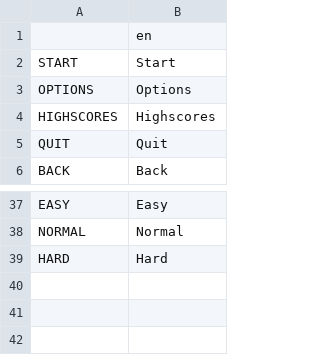
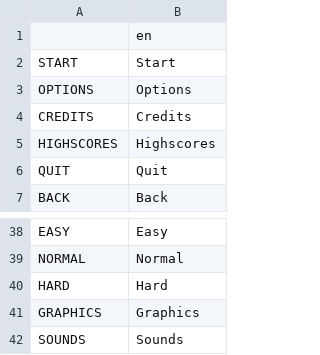
Before and after one commit to V-ktor/hull-breach, a CSV file: translation/menu.csv, drawn as a sheet; only a part is shown, gaps mark what is left out; the diff names each change by its address in the sheet, - before the commit and + after, or states it on an @@ line.

Commit message:
added music and credit screen

```diff
--- a/translation/menu.csv
+++ b/translation/menu.csv
+row 4: CREDITS | Credits
+row 41: GRAPHICS | Graphics
+row 42: SOUNDS | Sounds
```
Also changed, not shown: 16 other files.
